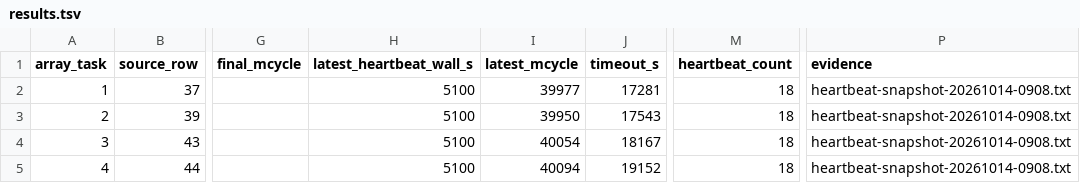
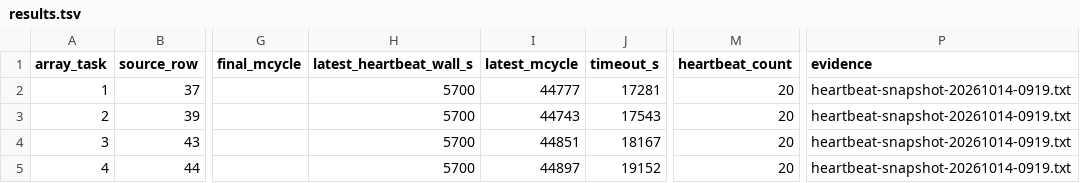
Before and after one commit to QD-EDA/qd-bfm, a TSV file: evidence/caliptra-bfm-top-firmware-wave1-c339-20261012/cancelled-reruns-c339-20261014-03/results.tsv, drawn as a sheet; only a part is shown, gaps mark what is left out; the diff names each change by its address in the sheet, - before the commit and + after, or states it on an @@ line.

Commit message:
docs: record eighth rerun heartbeat checkpoint

```diff
--- a/evidence/caliptra-bfm-top-firmware-wave1-c339-20261012/cancelled-reruns-c339-20261014-03/results.tsv
+++ b/evidence/caliptra-bfm-top-firmware-wave1-c339-20261012/cancelled-reruns-c339-20261014-03/results.tsv
-H2:H5 (latest_heartbeat_wall_s): 5100
+H2:H5 (latest_heartbeat_wall_s): 5700
-I2 (latest_mcycle): 39977
+I2 (latest_mcycle): 44777
-M2:M5 (heartbeat_count): 18
+M2:M5 (heartbeat_count): 20
-P2:P5 (evidence): heartbeat-snapshot-20261014-0908.txt
+P2:P5 (evidence): heartbeat-snapshot-20261014-0919.txt
-I3 (latest_mcycle): 39950
+I3 (latest_mcycle): 44743
-I4 (latest_mcycle): 40054
+I4 (latest_mcycle): 44851
-I5 (latest_mcycle): 40094
+I5 (latest_mcycle): 44897
```
Also changed, not shown: 4 other files.
